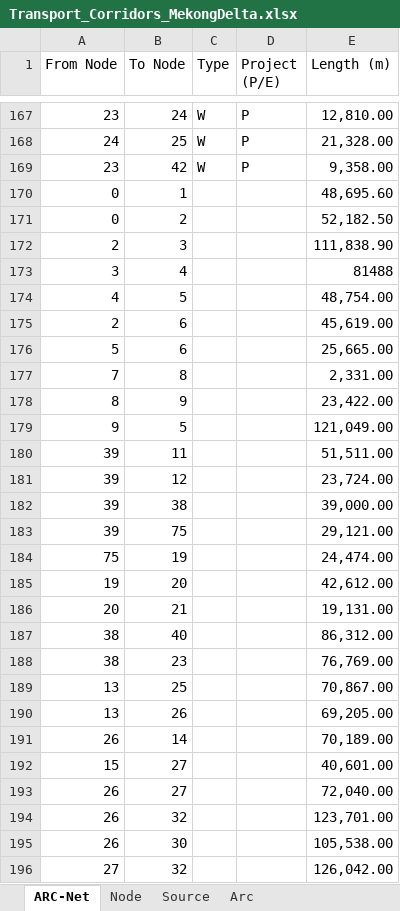
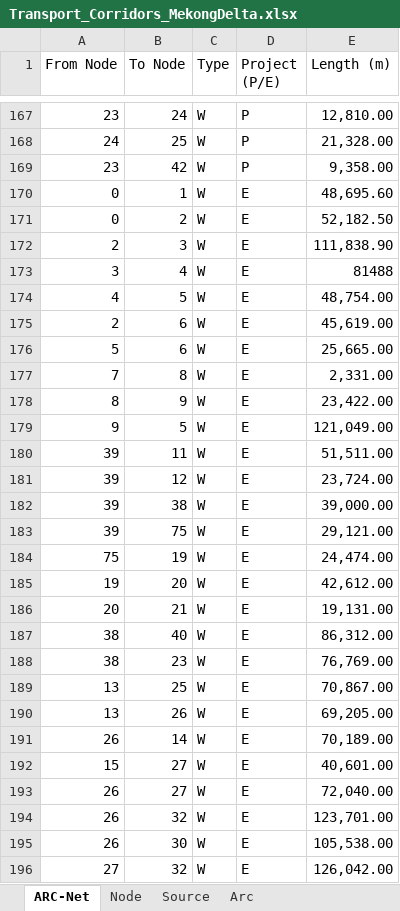
Before and after one commit to LoganDinh25/mmt_path_optimizer, an Excel workbook: Transport_Corridors_MekongDelta.xlsx, sheet ARC-Net, drawn as a sheet; only a part is shown, gaps mark what is left out; values as stored, in another font and other column widths than the file's, no borders; charts and pictures not drawn; the diff covers the shown part only; the diff names each change by its address in the sheet, - before the commit and + after, or states it on an @@ line.

```diff
--- a/Transport_Corridors_MekongDelta.xlsx (sheet ARC-Net)
+++ b/Transport_Corridors_MekongDelta.xlsx (sheet ARC-Net)
-C170:C196 (Type): (empty)
+C170:C196 (Type): W
-D170:D196 (Project (P/E)): (empty)
+D170:D196 (Project (P/E)): E
```
Also changed, not shown: 130 edited cells elsewhere in this sheet, sheet Node, charts or pictures.
